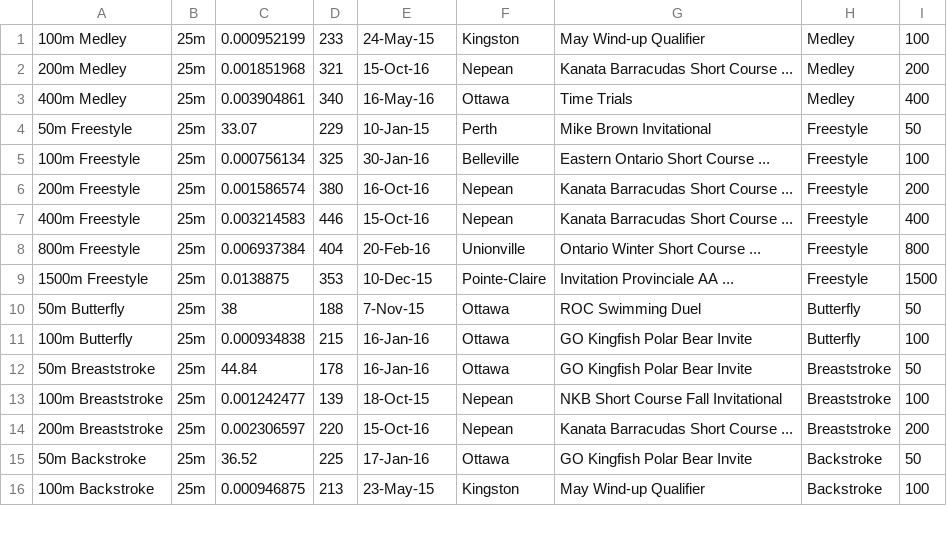
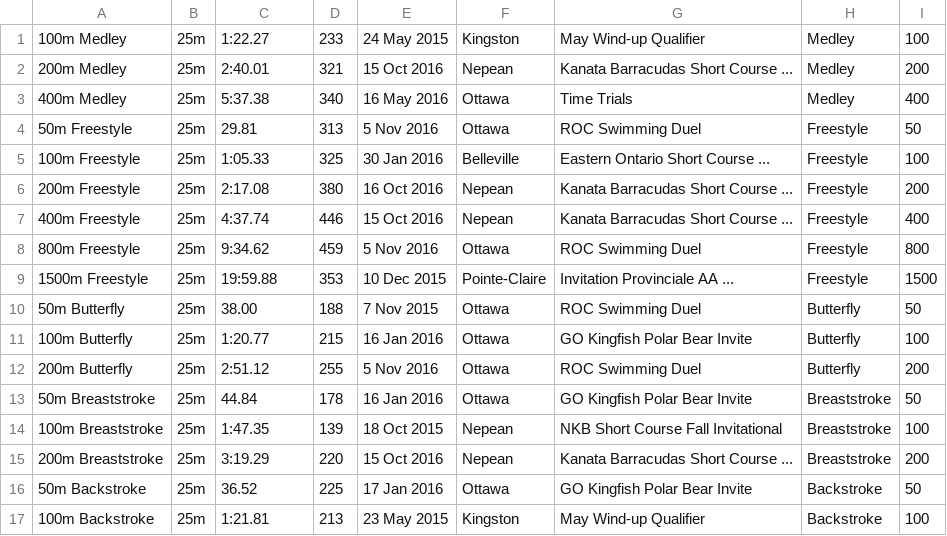
Before and after one commit to Subject2Risk/swim-report, a CSV file: swim-data/4821832.csv, drawn as a sheet; only a part is shown; the diff covers the shown part only.

```diff
--- a/swim-data/4821832.csv
+++ b/swim-data/4821832.csv
@@ -1,16 +1,17 @@
-100m Medley,25m,0.000952199,233,24-May-15,Kingston,May Wind-up Qualifier,Medley,100
-200m Medley,25m,0.001851968,321,15-Oct-16,Nepean,Kanata Barracudas Short Course ...,Medley,200
-400m Medley,25m,0.003904861,340,16-May-16,Ottawa,Time Trials,Medley,400
-50m Freestyle,25m,33.07,229,10-Jan-15,Perth,Mike Brown Invitational,Freestyle,50
-100m Freestyle,25m,0.000756134,325,30-Jan-16,Belleville,Eastern Ontario Short Course ...,Freestyle,100
-200m Freestyle,25m,0.001586574,380,16-Oct-16,Nepean,Kanata Barracudas Short Course ...,Freestyle,200
-400m Freestyle,25m,0.003214583,446,15-Oct-16,Nepean,Kanata Barracudas Short Course ...,Freestyle,400
-800m Freestyle,25m,0.006937384,404,20-Feb-16,Unionville,Ontario Winter Short Course ...,Freestyle,800
-1500m Freestyle,25m,0.0138875,353,10-Dec-15,Pointe-Claire,Invitation Provinciale AA ...,Freestyle,1500
-50m Butterfly,25m,38,188,7-Nov-15,Ottawa,ROC Swimming Duel,Butterfly,50
-100m Butterfly,25m,0.000934838,215,16-Jan-16,Ottawa,GO Kingfish Polar Bear Invite,Butterfly,100
-50m Breaststroke,25m,44.84,178,16-Jan-16,Ottawa,GO Kingfish Polar Bear Invite,Breaststroke,50
-100m Breaststroke,25m,0.001242477,139,18-Oct-15,Nepean,NKB Short Course Fall Invitational,Breaststroke,100
-200m Breaststroke,25m,0.002306597,220,15-Oct-16,Nepean,Kanata Barracudas Short Course ...,Breaststroke,200
-50m Backstroke,25m,36.52,225,17-Jan-16,Ottawa,GO Kingfish Polar Bear Invite,Backstroke,50
-100m Backstroke,25m,0.000946875,213,23-May-15,Kingston,May Wind-up Qualifier,Backstroke,100
+100m Medley,25m,1:22.27,233,24 May 2015,Kingston,May Wind-up Qualifier,Medley,100
+200m Medley,25m,2:40.01,321,15 Oct 2016,Nepean,Kanata Barracudas Short Course ...,Medley,200
+400m Medley,25m,5:37.38,340,16 May 2016,Ottawa,Time Trials,Medley,400
+50m Freestyle,25m,29.81,313,5 Nov 2016,Ottawa,ROC Swimming Duel,Freestyle,50
+100m Freestyle,25m,1:05.33,325,30 Jan 2016,Belleville,Eastern Ontario Short Course ...,Freestyle,100
+200m Freestyle,25m,2:17.08,380,16 Oct 2016,Nepean,Kanata Barracudas Short Course ...,Freestyle,200
+400m Freestyle,25m,4:37.74,446,15 Oct 2016,Nepean,Kanata Barracudas Short Course ...,Freestyle,400
+800m Freestyle,25m,9:34.62,459,5 Nov 2016,Ottawa,ROC Swimming Duel,Freestyle,800
+1500m Freestyle,25m,19:59.88,353,10 Dec 2015,Pointe-Claire,Invitation Provinciale AA ...,Freestyle,1500
+50m Butterfly,25m,38.00,188,7 Nov 2015,Ottawa,ROC Swimming Duel,Butterfly,50
+100m Butterfly,25m,1:20.77,215,16 Jan 2016,Ottawa,GO Kingfish Polar Bear Invite,Butterfly,100
+200m Butterfly,25m,2:51.12,255,5 Nov 2016,Ottawa,ROC Swimming Duel,Butterfly,200
+50m Breaststroke,25m,44.84,178,16 Jan 2016,Ottawa,GO Kingfish Polar Bear Invite,Breaststroke,50
+100m Breaststroke,25m,1:47.35,139,18 Oct 2015,Nepean,NKB Short Course Fall Invitational,Breaststroke,100
+200m Breaststroke,25m,3:19.29,220,15 Oct 2016,Nepean,Kanata Barracudas Short Course ...,Breaststroke,200
+50m Backstroke,25m,36.52,225,17 Jan 2016,Ottawa,GO Kingfish Polar Bear Invite,Backstroke,50
+100m Backstroke,25m,1:21.81,213,23 May 2015,Kingston,May Wind-up Qualifier,Backstroke,100
```
Also changed, not shown: 33 edited cells elsewhere in this file, swim-data/4686926.csv, swim-data/5060319.csv, 1 other file.
